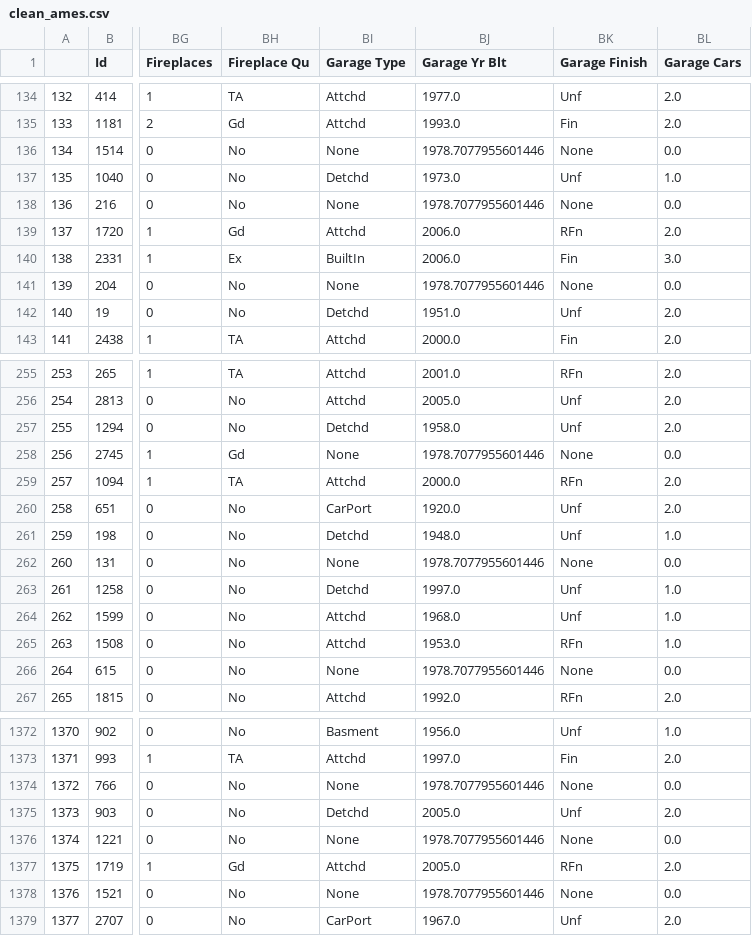
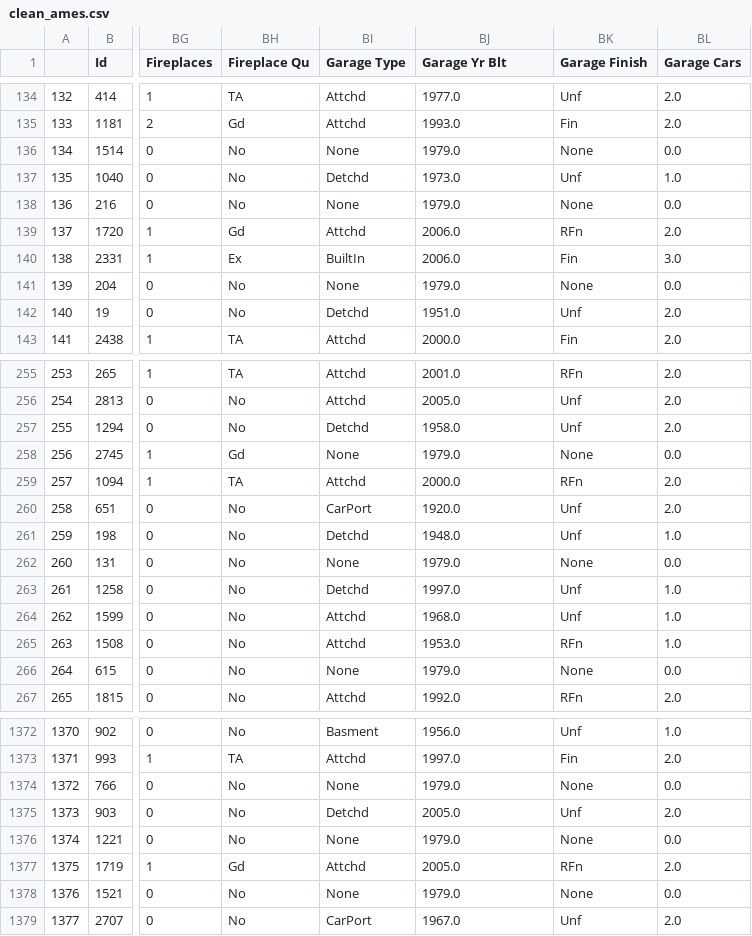
Before and after one commit to SteveShields89/Ames_Regression, a CSV file: data/clean_ames.csv, drawn as a sheet; only a part is shown, gaps mark what is left out; the diff covers the shown part only; the diff names each change by its address in the sheet, - before the commit and + after, or states it on an @@ line.

```diff
--- a/data/clean_ames.csv
+++ b/data/clean_ames.csv
-BJ136 (Garage Yr Blt): 1978.7077955601446
+BJ136 (Garage Yr Blt): 1979.0
-BJ138 (Garage Yr Blt): 1978.7077955601446
+BJ138 (Garage Yr Blt): 1979.0
-BJ141 (Garage Yr Blt): 1978.7077955601446
+BJ141 (Garage Yr Blt): 1979.0
-BJ258 (Garage Yr Blt): 1978.7077955601446
+BJ258 (Garage Yr Blt): 1979.0
-BJ262 (Garage Yr Blt): 1978.7077955601446
+BJ262 (Garage Yr Blt): 1979.0
-BJ266 (Garage Yr Blt): 1978.7077955601446
+BJ266 (Garage Yr Blt): 1979.0
-BJ1374 (Garage Yr Blt): 1978.7077955601446
+BJ1374 (Garage Yr Blt): 1979.0
-BJ1376 (Garage Yr Blt): 1978.7077955601446
+BJ1376 (Garage Yr Blt): 1979.0
-BJ1378 (Garage Yr Blt): 1978.7077955601446
+BJ1378 (Garage Yr Blt): 1979.0
```
Also changed, not shown: 105 edited cells elsewhere in this file, 14 other files.
